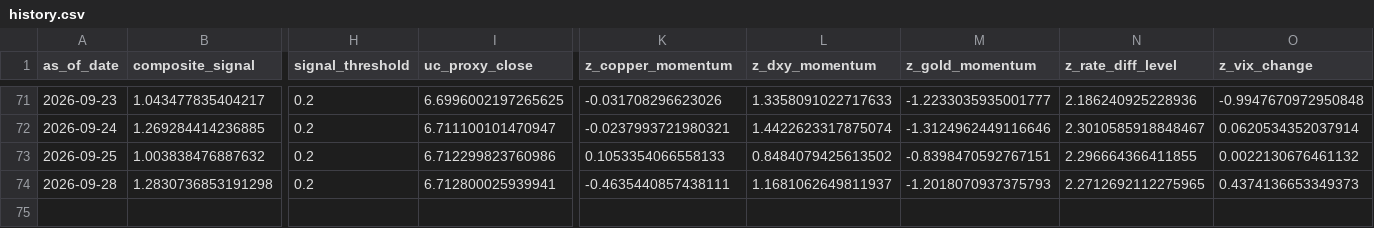
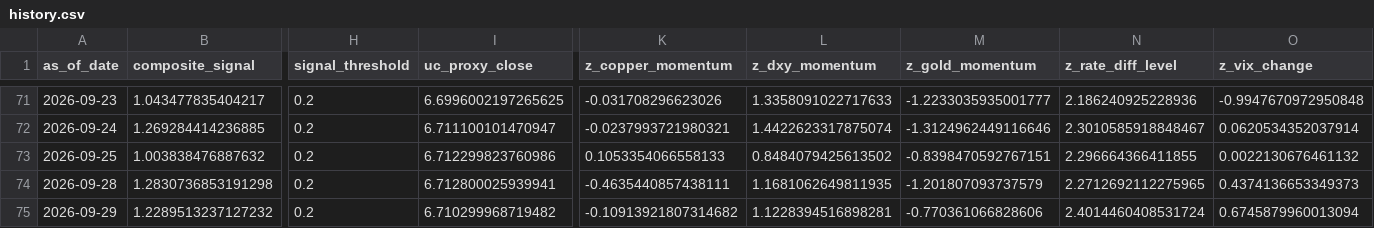
Before and after one commit to Allanli1011/uc-trading, a CSV file: signals/history.csv, drawn as a sheet; only a part is shown, gaps mark what is left out; rows hold the shown columns only; the diff names each change by its address in the sheet, - before the commit and + after, or states it on an @@ line.

```diff
--- a/signals/history.csv
+++ b/signals/history.csv
-L74 (z_dxy_momentum): 1.1681062649811937
+L74 (z_dxy_momentum): 1.1681062649811935
-M74 (z_gold_momentum): -1.2018070937375793
+M74 (z_gold_momentum): -1.201807093737579
+row 75: 2026-09-29 | 1.2289513237127232 | 0.2 | 6.710299968719482 | -0.10913921807314682 | 1.1228394516898281 | -0.770361066828606 | 2.4014460408531724 | 0.6745879960013094
```
Also changed, not shown: signals/paper_pnl.csv, 4 other files.
